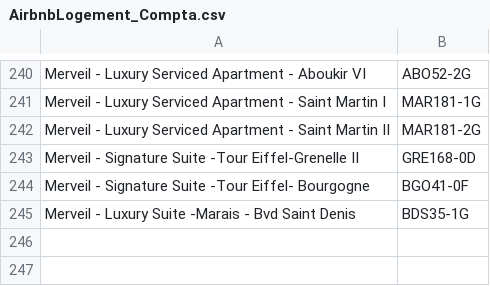
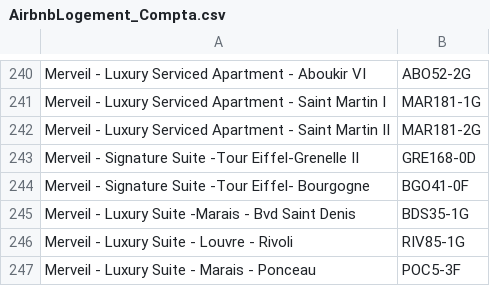
Before and after one commit to HatimMano/merveil-booking-accouting, a CSV file: config/mapping/AirbnbLogement_Compta.csv, drawn as a sheet; only a part is shown, gaps mark what is left out.

Commit message:
fix(airbnb): mapping annonces Luxury Suite Rivoli + Ponceau

```diff
--- a/config/mapping/AirbnbLogement_Compta.csv
+++ b/config/mapping/AirbnbLogement_Compta.csv
@@ -245 +245,3 @@ Merveil - Signature Suite -Tour Eiffel- Bourgogne,BGO41-0F
 Merveil - Luxury Suite -Marais - Bvd Saint Denis,BDS35-1G
+Merveil - Luxury Suite - Louvre - Rivoli,RIV85-1G
+Merveil - Luxury Suite - Marais - Ponceau,POC5-3F
```
